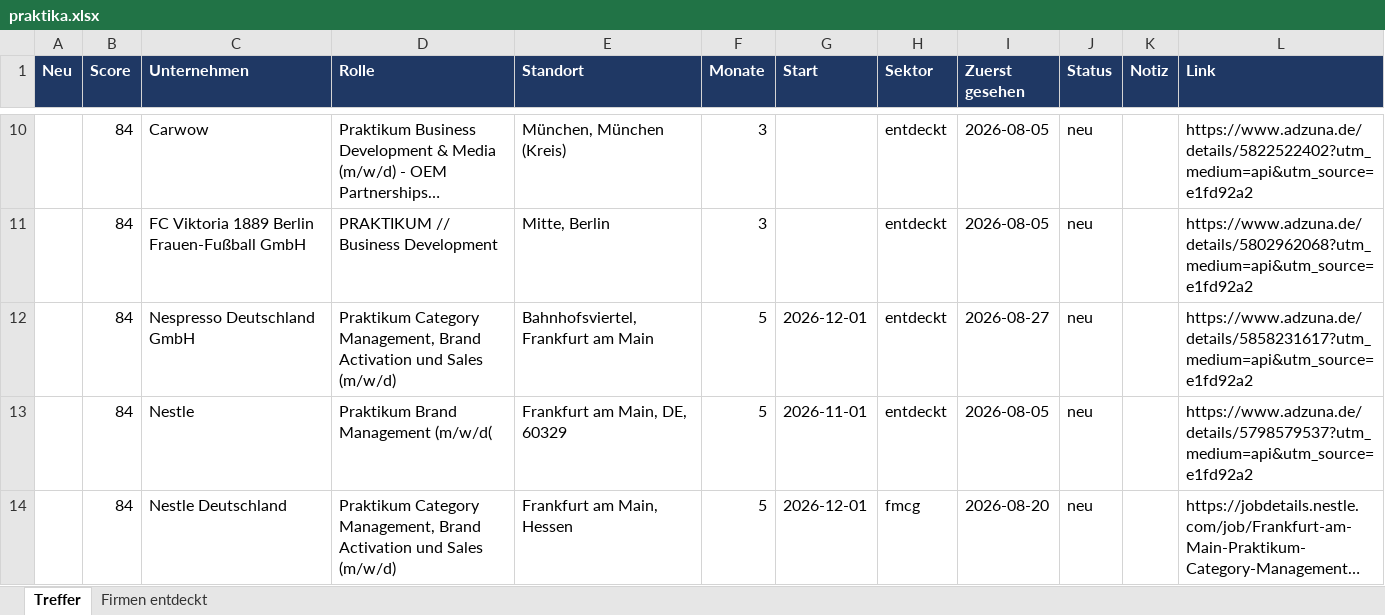
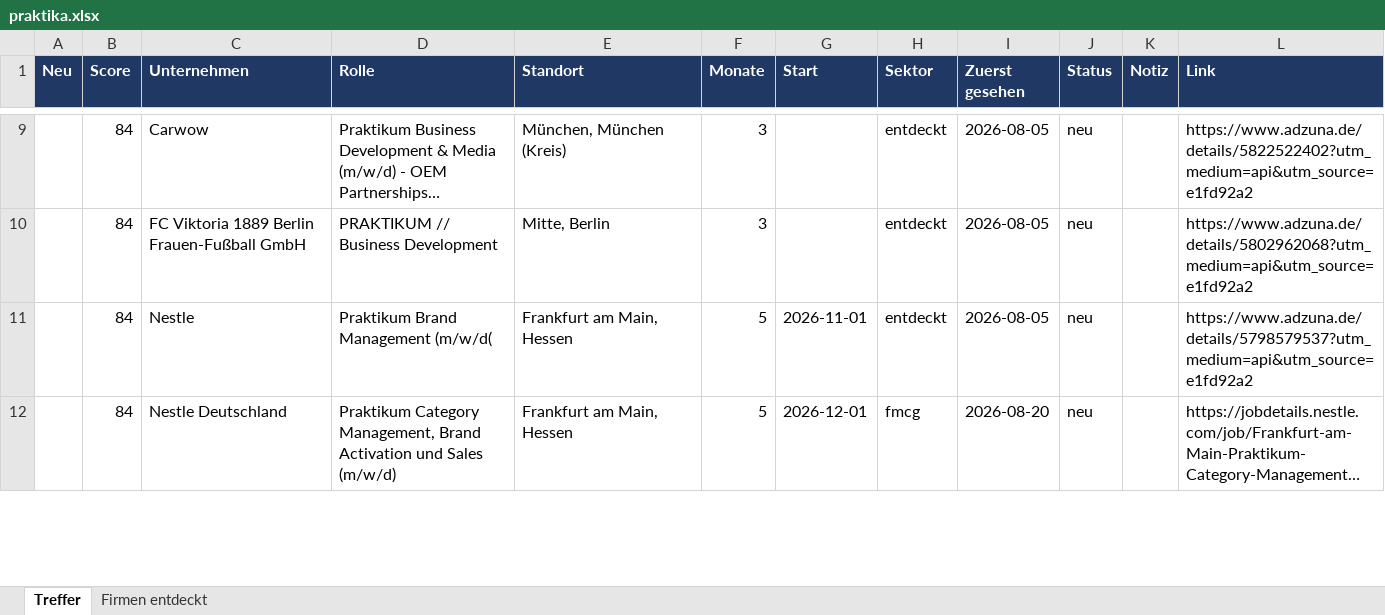
Before and after one commit to MathisKrug/Praktikum-Suchagent, an Excel workbook: docs/praktika.xlsx, sheet Treffer, drawn as a sheet; only a part is shown, gaps mark what is left out; long unchanged cells end in …; values as stored, in another font and other column widths than the file's, no borders; removed rows and columns are numbered as before the commit, all else as after; the diff covers the shown part only; the diff names each change by its address in the sheet, - before the commit and + after, or states it on an @@ line.

```diff
--- a/docs/praktika.xlsx (sheet Treffer)
+++ b/docs/praktika.xlsx (sheet Treffer)
-row 12:  | 84 | Nespresso Deutschland GmbH | Praktikum Category Management, Brand Activation und Sales (m/w/d) | Bahnhofsviertel, Frankfurt am Main | 5 | 2026-12-01 | entdeckt | 2026-08-27 | neu |  | https://www.adzuna.de/details/5858231617?utm_medium=api&utm_source=e1fd92a2
-E11 (Standort): Frankfurt am Main, DE, 60329
+E11 (Standort): Frankfurt am Main, Hessen
```
Also changed, not shown: 5 added rows, 8 removed rows, 5 edited cells and cell formats elsewhere in this sheet, sheet Firmen entdeckt, 2 other files.
